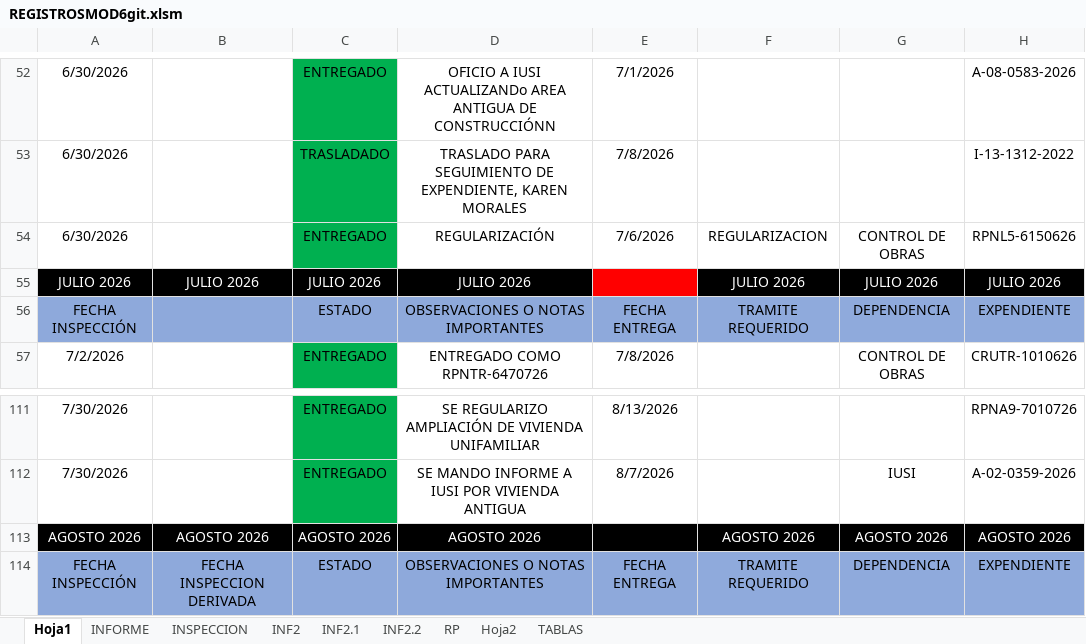
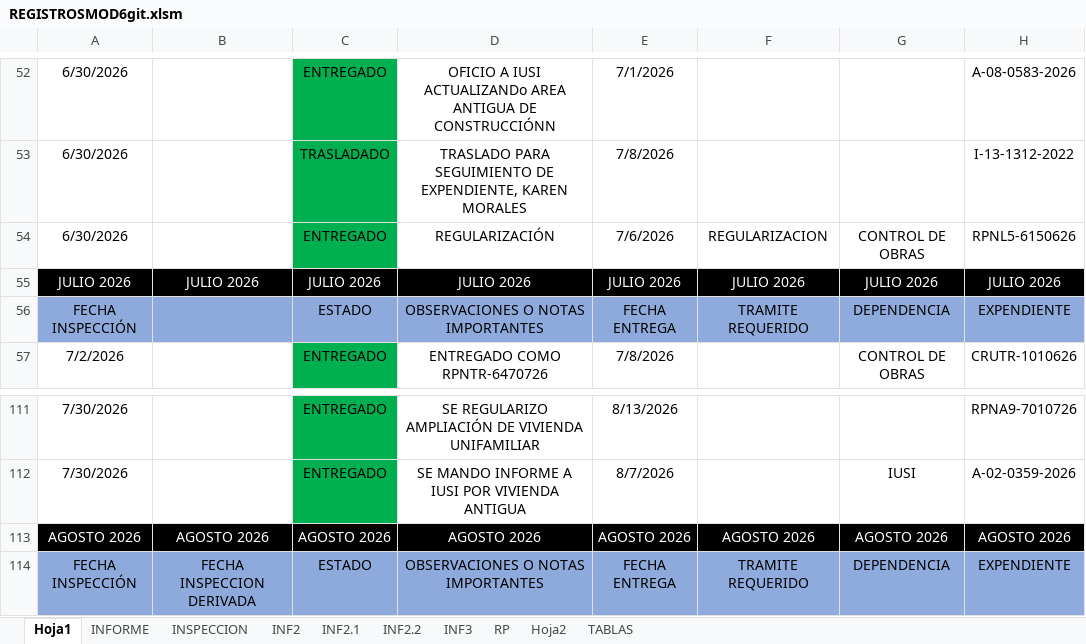
Before and after one commit to IvanRivera007/gitdocs-2026, an Excel workbook: mejoramientoREGISTROSMOD/REGISTROSMOD6git.xlsm, sheet Hoja1, drawn as a sheet; only a part is shown, gaps mark what is left out; values as stored, in another font and other column widths than the file's, no borders; the diff names each change by its address in the sheet, - before the commit and + after, or states it on an @@ line.

```diff
--- a/mejoramientoREGISTROSMOD/REGISTROSMOD6git.xlsm (sheet Hoja1)
+++ b/mejoramientoREGISTROSMOD/REGISTROSMOD6git.xlsm (sheet Hoja1)
+sheet tab: INF3
-E55: (empty)
+E55: JULIO 2026
-E55 fill: #FF0000
+E55 fill: #000000
-E113: (empty)
+E113: AGOSTO 2026
```
Also changed, not shown: sheet INF2.2, sheet INFORME, 1 other file.
